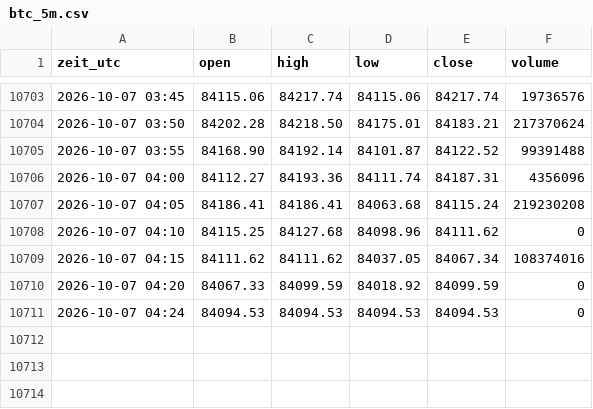
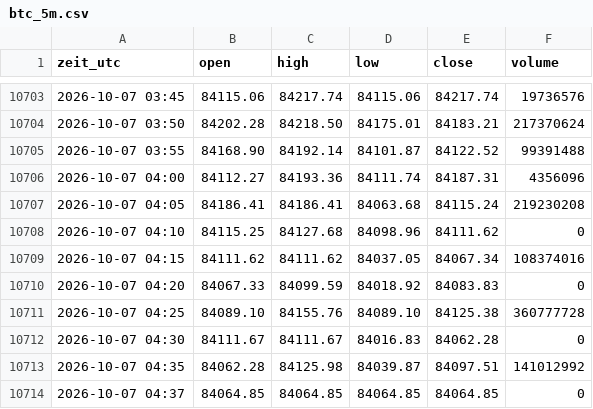
Before and after one commit to salobig575-coder/nq-daten, a CSV file: data/btc_5m.csv, drawn as a sheet; only a part is shown, gaps mark what is left out.

```diff
--- a/data/btc_5m.csv
+++ b/data/btc_5m.csv
@@ -10709,3 +10709,6 @@ zeit_utc,open,high,low,close,volume
 2026-10-07 04:15,84111.62,84111.62,84037.05,84067.34,108374016
-2026-10-07 04:20,84067.33,84099.59,84018.92,84099.59,0
-2026-10-07 04:24,84094.53,84094.53,84094.53,84094.53,0
+2026-10-07 04:20,84067.33,84099.59,84018.92,84083.83,0
+2026-10-07 04:25,84089.10,84155.76,84089.10,84125.38,360777728
+2026-10-07 04:30,84111.67,84111.67,84016.83,84062.28,0
+2026-10-07 04:35,84062.28,84125.98,84039.87,84097.51,141012992
+2026-10-07 04:37,84064.85,84064.85,84064.85,84064.85,0
```
Also changed, not shown: data/btc_15m.csv, data/btc_30m.csv, 22 other files.
